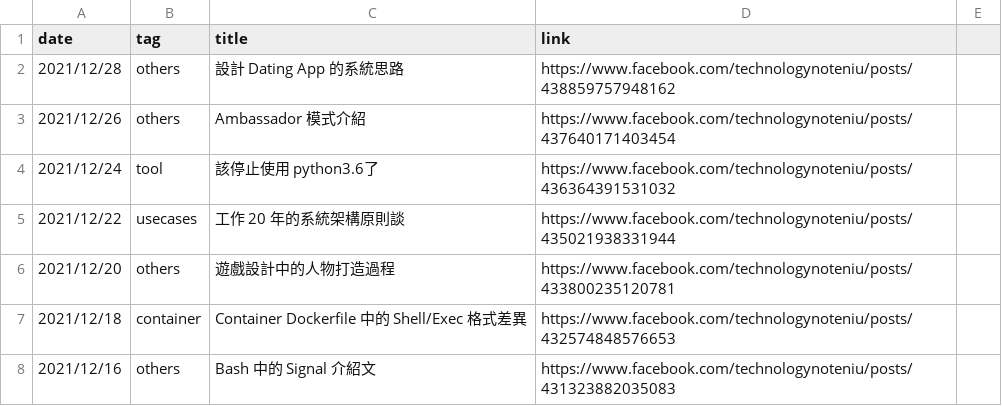
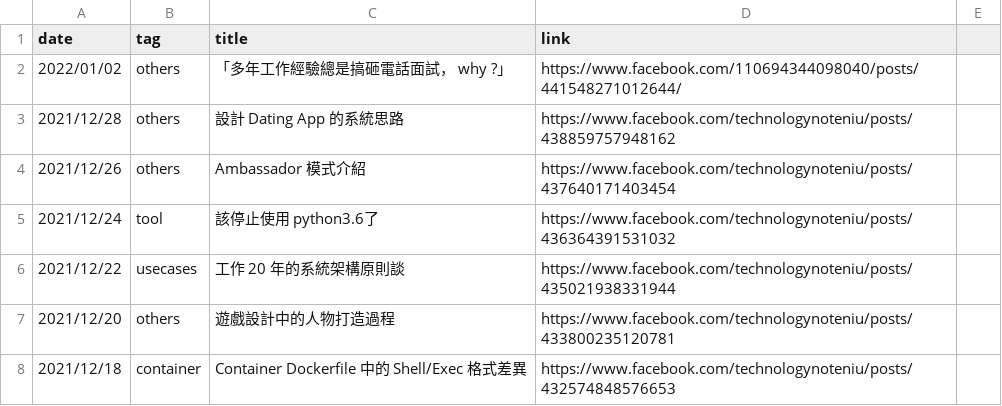
Before and after one commit to John-Lin/posts-index, a CSV file: posts.csv, drawn as a sheet; only a part is shown; the shorter side is filled out with more unchanged rows.

Commit message:
Update post

```diff
--- a/posts.csv
+++ b/posts.csv
@@ -1,2 +1,3 @@
 date,tag,title,link
+2022/01/02,others,「多年工作經驗總是搞砸電話面試， why ?」,https://www.facebook.com/110694344098040/posts/441548271012644/
 2021/12/28,others, 設計 Dating App 的系統思路, https://www.facebook.com/technologynoteniu/posts/438859757948162
```
